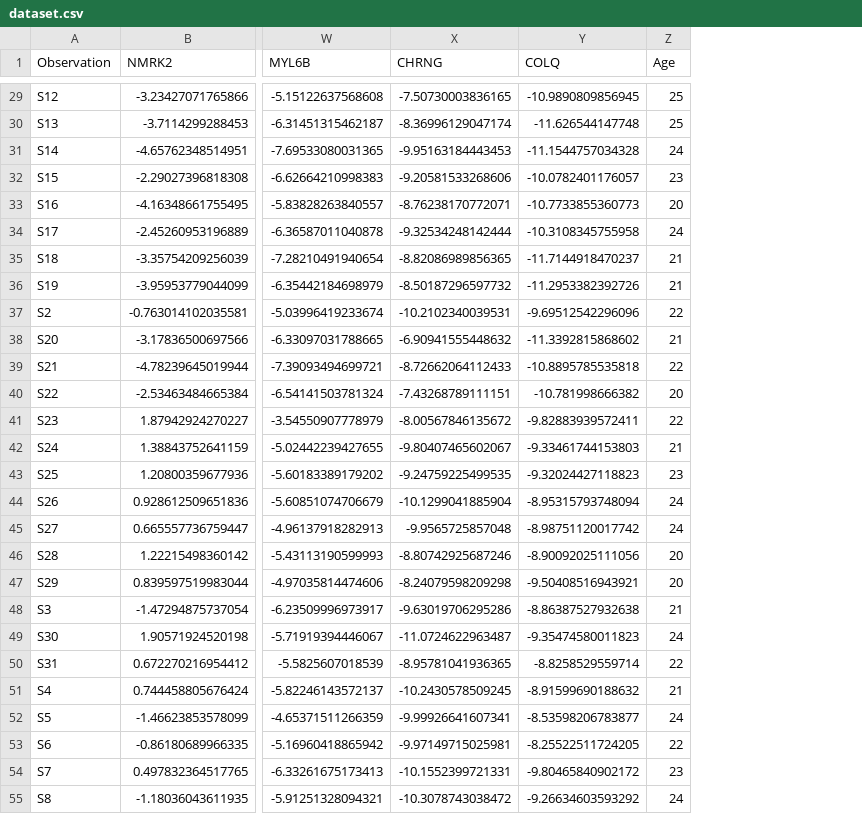
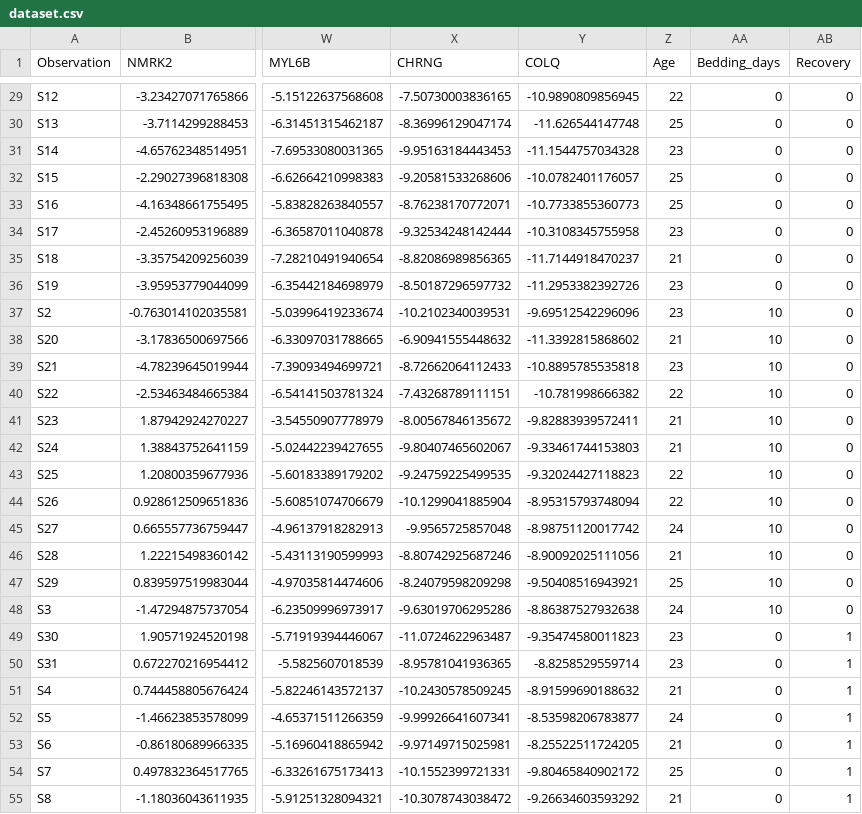
Before and after one commit to GuerreroVazquez/LongHack, a CSV file: dataset.csv, drawn as a sheet; only a part is shown, gaps mark what is left out; the diff covers the shown part only; the diff names each change by its address in the sheet, - before the commit and + after, or states it on an @@ line.

Commit message:
Adding bedding

```diff
--- a/dataset.csv
+++ b/dataset.csv
+column AA (Bedding_days), rows 29-55: 0 | 0 | 0 | 0 | 0 | 0 | 0 | 0 | 10 | 10 | 10 | 10 | 10 | 10 | 10 | 10 | 10 | 10 | 10 | 10 | 0 | 0 | 0 | 0 | 0 | 0 | 0
+column AB (Recovery), rows 29-55: 0 | 0 | 0 | 0 | 0 | 0 | 0 | 0 | 0 | 0 | 0 | 0 | 0 | 0 | 0 | 0 | 0 | 0 | 0 | 0 | 1 | 1 | 1 | 1 | 1 | 1 | 1
-Z29 (Age): 25
+Z29 (Age): 22
-Z31 (Age): 24
+Z31 (Age): 23
-Z32 (Age): 23
+Z32 (Age): 25
-Z33 (Age): 20
+Z33 (Age): 25
-Z34 (Age): 24
+Z34 (Age): 23
-Z36 (Age): 21
+Z36 (Age): 23
-Z37 (Age): 22
+Z37 (Age): 23
-Z39 (Age): 22
+Z39 (Age): 23
-Z40 (Age): 20
+Z40 (Age): 22
-Z41 (Age): 22
+Z41 (Age): 21
-Z43 (Age): 23
+Z43 (Age): 22
-Z44 (Age): 24
+Z44 (Age): 22
-Z46 (Age): 20
+Z46 (Age): 21
-Z47 (Age): 20
+Z47 (Age): 25
-Z48 (Age): 21
+Z48 (Age): 24
-Z49 (Age): 24
+Z49 (Age): 23
-Z50 (Age): 22
+Z50 (Age): 23
-Z53 (Age): 22
+Z53 (Age): 21
-Z54 (Age): 23
+Z54 (Age): 25
-Z55 (Age): 24
+Z55 (Age): 21
```
Also changed, not shown: 24 edited cells elsewhere in this file.
